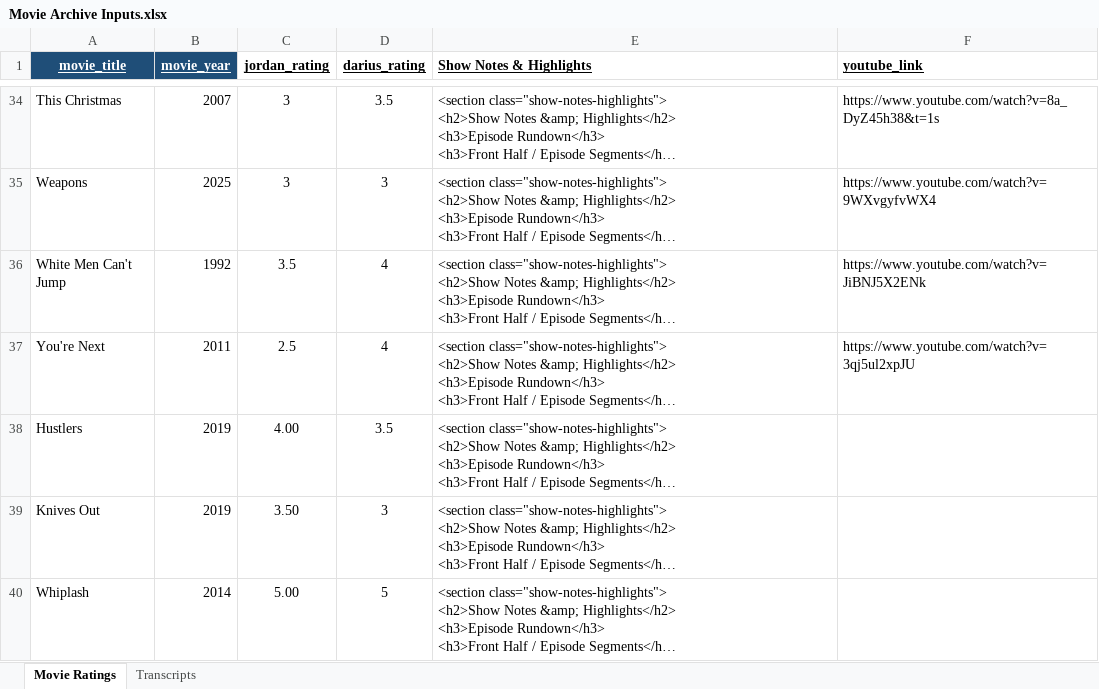
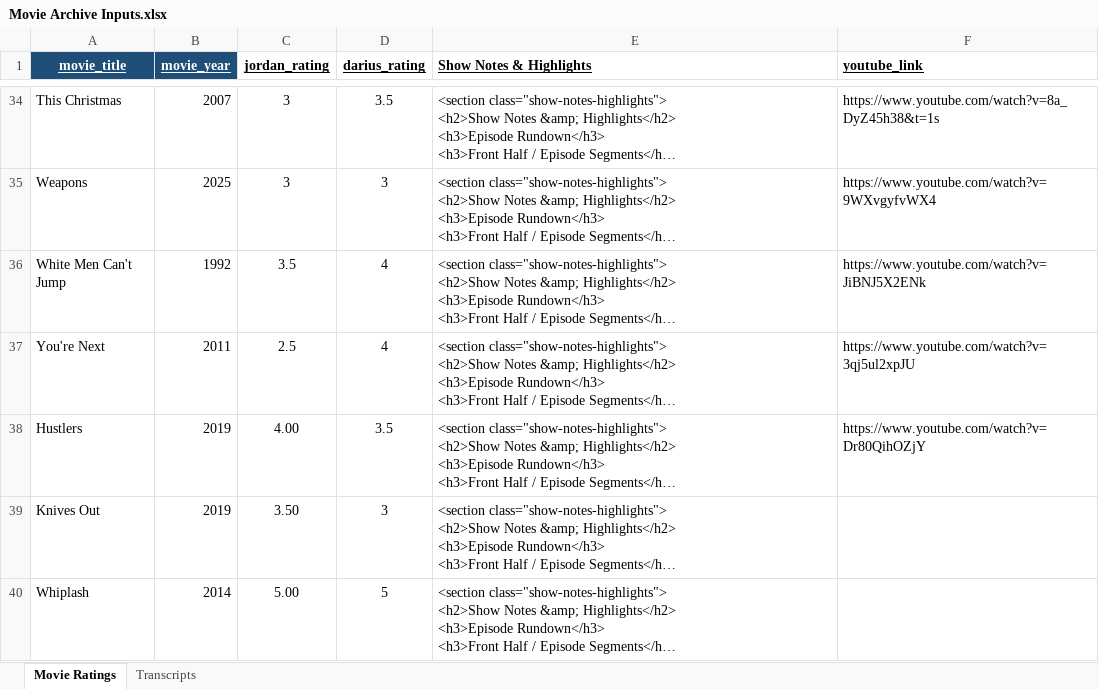
Before and after one commit to dariuscthomas-dotcom/Outthetrunkpodcast, an Excel workbook: Movie Archive Inputs.xlsx, sheet Movie Ratings, drawn as a sheet; only a part is shown, gaps mark what is left out; long unchanged cells end in …; values as stored, in another font and other column widths than the file's, no borders; the diff names each change by its address in the sheet, - before the commit and + after, or states it on an @@ line.

Commit message:
Update site layout, host hierarchy, and archives

```diff
--- a/Movie Archive Inputs.xlsx (sheet Movie Ratings)
+++ b/Movie Archive Inputs.xlsx (sheet Movie Ratings)
-F38 (youtube_link): (empty)
+F38 (youtube_link): https://www.youtube.com/watch?v=Dr80QihOZjY
```
Also changed, not shown: 1 other file.
